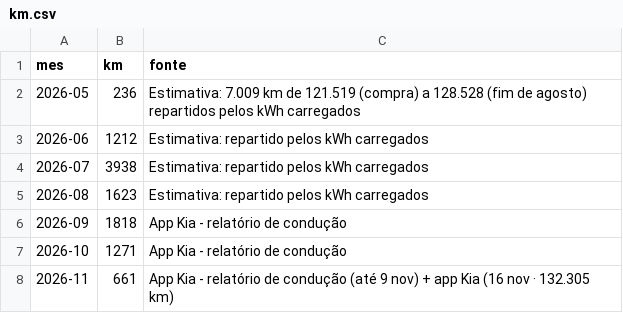
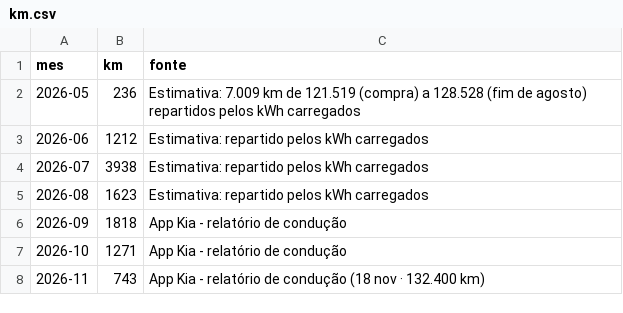
Before and after one commit to Thegame159/Carregamentos, a CSV file: data/km.csv, drawn as a sheet.

```diff
--- a/data/km.csv
+++ b/data/km.csv
@@ -7,2 +7,2 @@ mes,km,fonte
 2026-10,1271,App Kia - relatório de condução
-2026-11,661,App Kia - relatório de condução (até 9 nov) + app Kia (16 nov · 132.305 km)
+2026-11,743,App Kia - relatório de condução (18 nov · 132.400 km)
```
Also changed, not shown: data/bateria.csv, data/faturas.csv, 2 other files.
